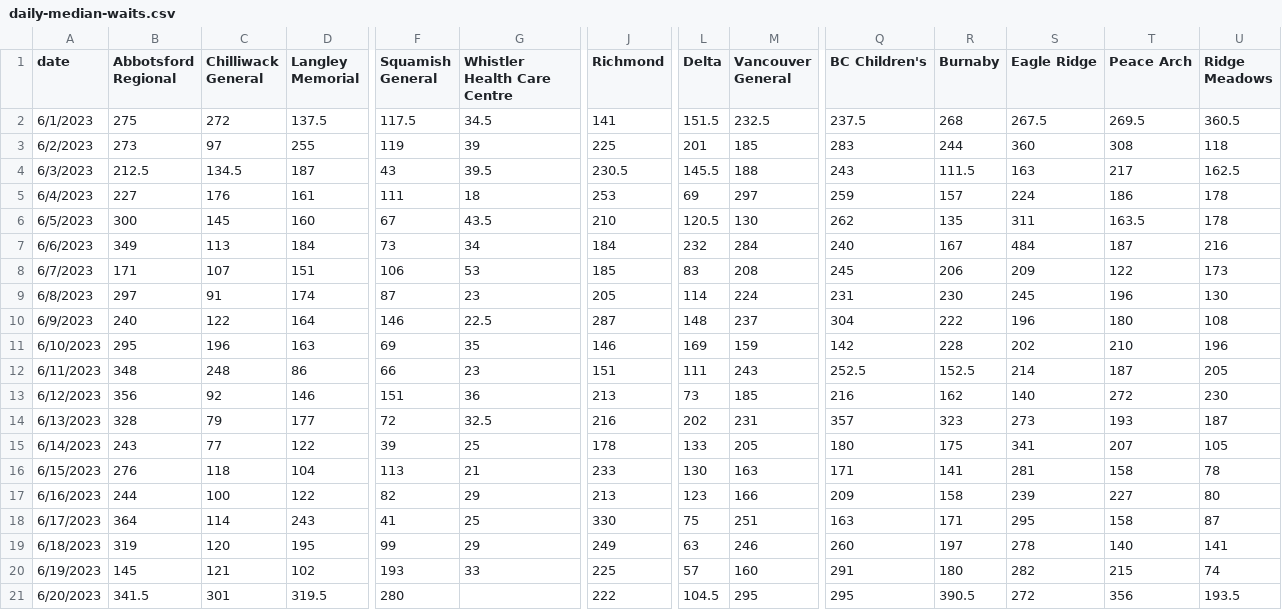
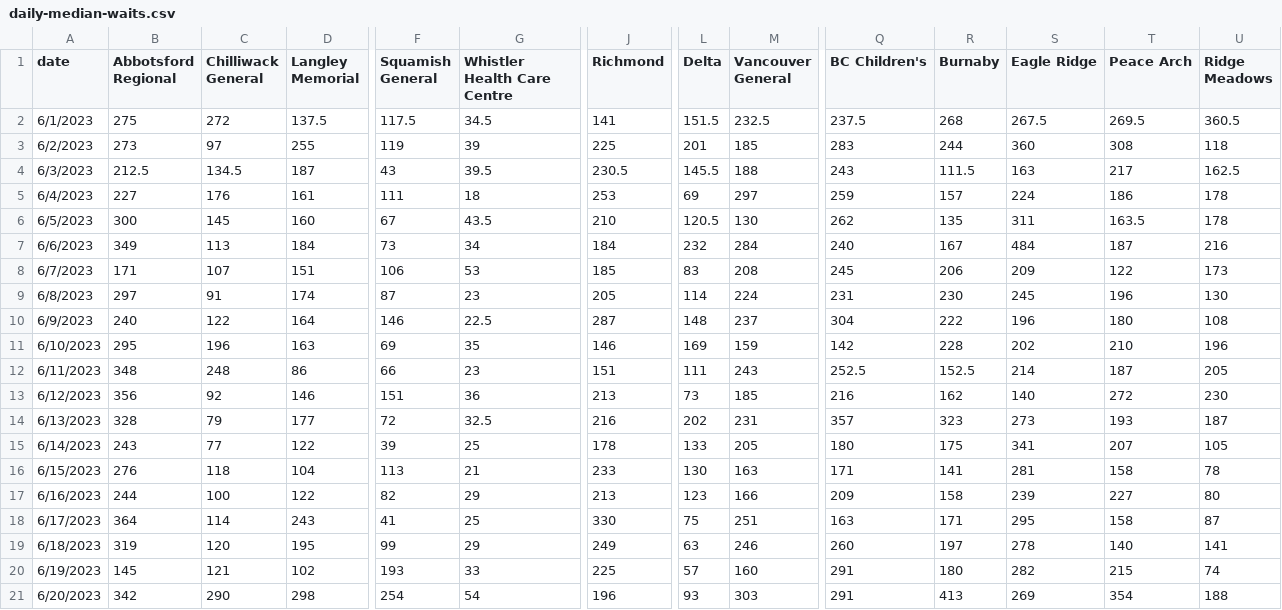
Before and after one commit to vs-postmedia/er-wait-time-scraper, a CSV file: data/daily-median-waits.csv, drawn as a sheet; only a part is shown, gaps mark what is left out; the diff covers the shown part only; the diff names each change by its address in the sheet, - before the commit and + after, or states it on an @@ line.

```diff
--- a/data/daily-median-waits.csv
+++ b/data/daily-median-waits.csv
-B21 (Abbotsford Regional): 341.5
+B21 (Abbotsford Regional): 342
-C21 (Chilliwack General): 301
+C21 (Chilliwack General): 290
-D21 (Langley Memorial): 319.5
+D21 (Langley Memorial): 298
-F21 (Squamish General): 280
+F21 (Squamish General): 254
-G21 (Whistler Health Care Centre): (empty)
+G21 (Whistler Health Care Centre): 54
-J21 (Richmond): 222
+J21 (Richmond): 196
-L21 (Delta): 104.5
+L21 (Delta): 93
-M21 (Vancouver General): 295
+M21 (Vancouver General): 303
-Q21 (BC Children's): 295
+Q21 (BC Children's): 291
-R21 (Burnaby): 390.5
+R21 (Burnaby): 413
-S21 (Eagle Ridge): 272
+S21 (Eagle Ridge): 269
-T21 (Peace Arch): 356
+T21 (Peace Arch): 354
-U21 (Ridge Meadows): 193.5
+U21 (Ridge Meadows): 188
```
Also changed, not shown: 3 edited cells elsewhere in this file, data/daily-median-stays.csv, data/data.csv, 1 other file.
